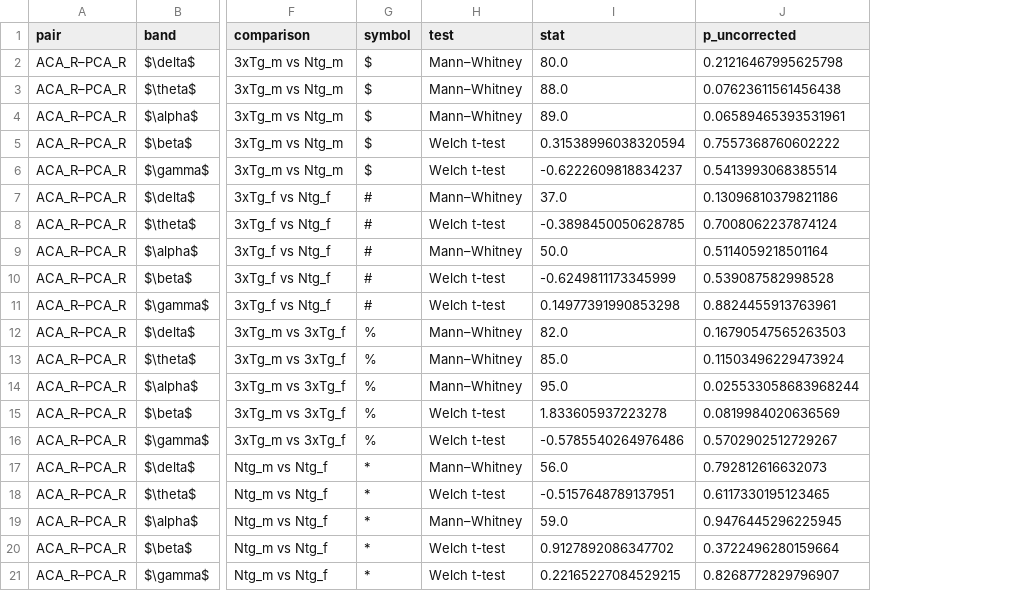
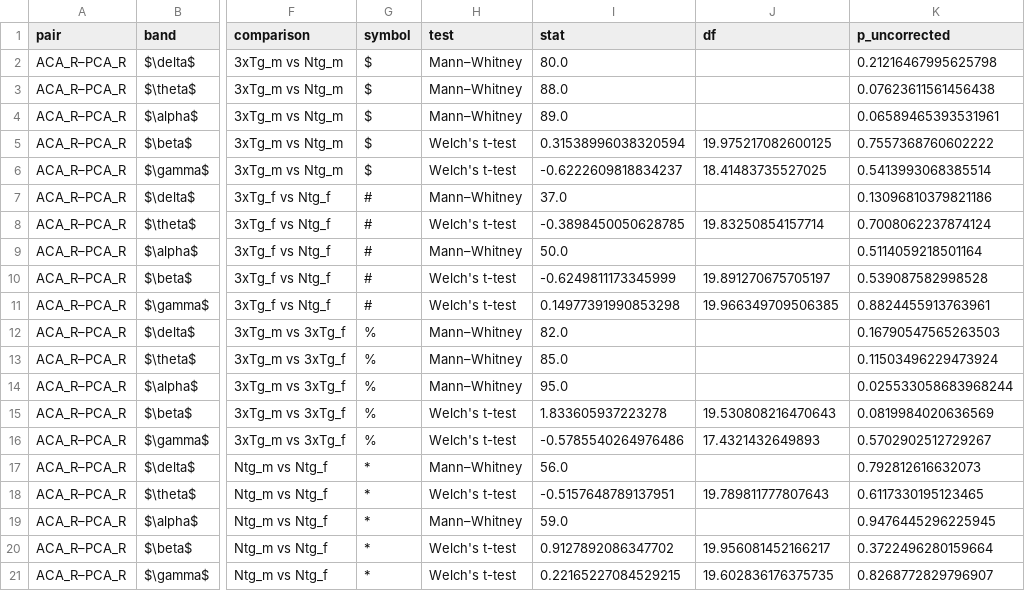
Before and after one commit to FebevanSommeren/Social-behavior-in-mice, a CSV file: Day 2 - sociability/EEG analysis/Connectivity analysis/Connectivity analysis Day 2/ACA_R_PCA_R_wpli2_debiased_genotype+sex_with_mouse_cup_FDR_by_comparison_stats.csv, drawn as a sheet; only a part is shown, gaps mark what is left out; the diff names each change by its address in the sheet, - before the commit and + after, or states it on an @@ line.

```diff
--- a/Day 2 - sociability/EEG analysis/Connectivity analysis/Connectivity analysis Day 2/ACA_R_PCA_R_wpli2_debiased_genotype+sex_with_mouse_cup_FDR_by_comparison_stats.csv
+++ b/Day 2 - sociability/EEG analysis/Connectivity analysis/Connectivity analysis Day 2/ACA_R_PCA_R_wpli2_debiased_genotype+sex_with_mouse_cup_FDR_by_comparison_stats.csv
+column J (df), rows 5-21: 19.975217082600125 | 18.41483735527025 |  | 19.83250854157714 |  | 19.891270675705197 | 19.966349709506385 |  |  |  | 19.530808216470643 | 17.4321432649893 |  | 19.789811777807643 |  | 19.956081452166217 | 19.602836176375735
-H5:H6 (test): Welch t-test
+H5:H6 (test): Welch's t-test
-H8 (test): Welch t-test
+H8 (test): Welch's t-test
-H10:H11 (test): Welch t-test
+H10:H11 (test): Welch's t-test
-H15:H16 (test): Welch t-test
+H15:H16 (test): Welch's t-test
-H18 (test): Welch t-test
+H18 (test): Welch's t-test
-H20:H21 (test): Welch t-test
+H20:H21 (test): Welch's t-test
```
Also changed, not shown: Day 2 - sociability/EEG analysis/Connectivity analysis/Connectivity analysis Day 2/ACA_R_PCA_R_wpli2_debiased_genotype+sex_without_mouse_cup_FDR_by_comparison_stats.csv, Day 3 - social recognition memory/EEG analysis/Connectivity analysis/Connectivity analysis Day 3/ACA_R_PCA_R_wpli2_debiased_genotype+sex_familiar_cup_FDR_by_comparison_stats.csv, 11 other files.
